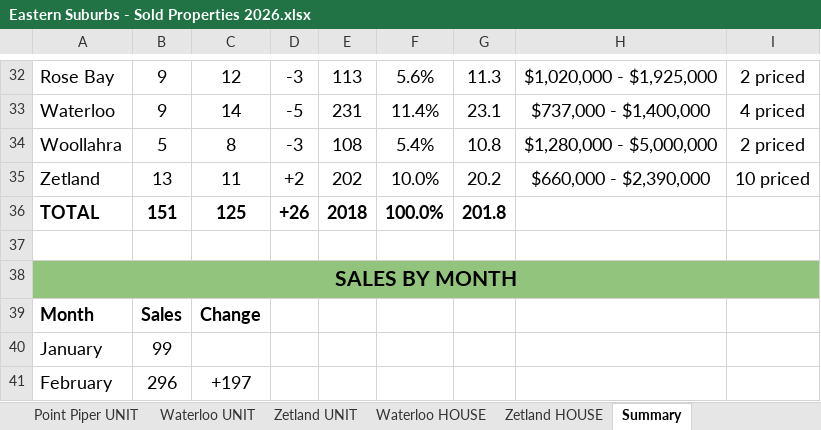
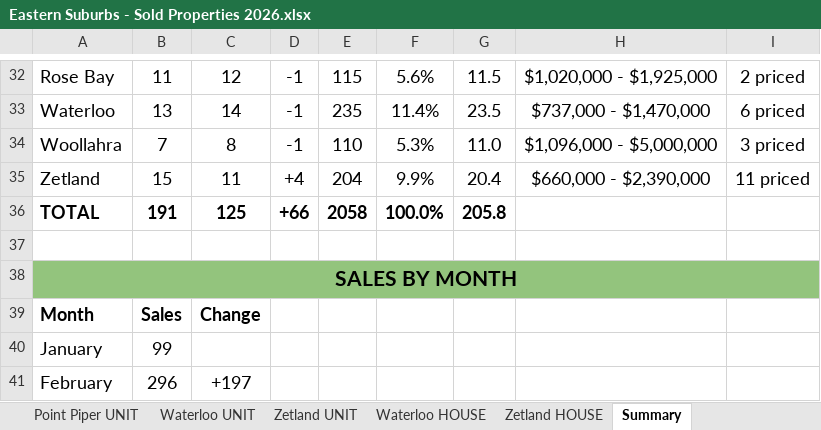
Before and after one commit to JJaykayy/Eastern-Suburbs---Sold-Properties-2026, an Excel workbook: Eastern Suburbs - Sold Properties 2026.xlsx, sheet Summary, drawn as a sheet; only a part is shown, gaps mark what is left out; values as stored, in another font and other column widths than the file's, no borders; the diff covers the shown part only; the diff names each change by its address in the sheet, - before the commit and + after, or states it on an @@ line.

```diff
--- a/Eastern Suburbs - Sold Properties 2026.xlsx (sheet Summary)
+++ b/Eastern Suburbs - Sold Properties 2026.xlsx (sheet Summary)
-B32: 9
+B32: 11
-D32: -3
+D32: -1
-E32: 113
+E32: 115
-G32: 11.3
+G32: 11.5
-B33: 9
+B33: 13
-D33: -5
+D33: -1
-E33: 231
+E33: 235
-G33: 23.1
+G33: 23.5
-H33: $737,000 - $1,400,000
+H33: $737,000 - $1,470,000
-I33: 4 priced
+I33: 6 priced
-B34: 5
+B34: 7
-D34: -3
+D34: -1
-E34: 108
+E34: 110
-F34: 5.4%
+F34: 5.3%
-G34: 10.8
+G34: 11.0
-H34: $1,280,000 - $5,000,000
+H34: $1,096,000 - $5,000,000
-I34: 2 priced
+I34: 3 priced
-B35: 13
+B35: 15
-D35: +2
+D35: +4
-E35: 202
+E35: 204
-F35: 10.0%
+F35: 9.9%
-G35: 20.2
+G35: 20.4
-I35: 10 priced
+I35: 11 priced
-B36: 151
+B36: 191
-D36: +26
+D36: +66
-E36: 2018
+E36: 2058
-G36: 201.8
+G36: 205.8
```
Also changed, not shown: 65 edited cells elsewhere in this sheet, sheet Randwick UNIT, sheet Waterloo UNIT, sheet Maroubra - HOUSE, sheet Maroubra UNIT, sheet Double Bay UNIT, sheet Potts Point UNIT, 11 more sheets, 2 other files.
